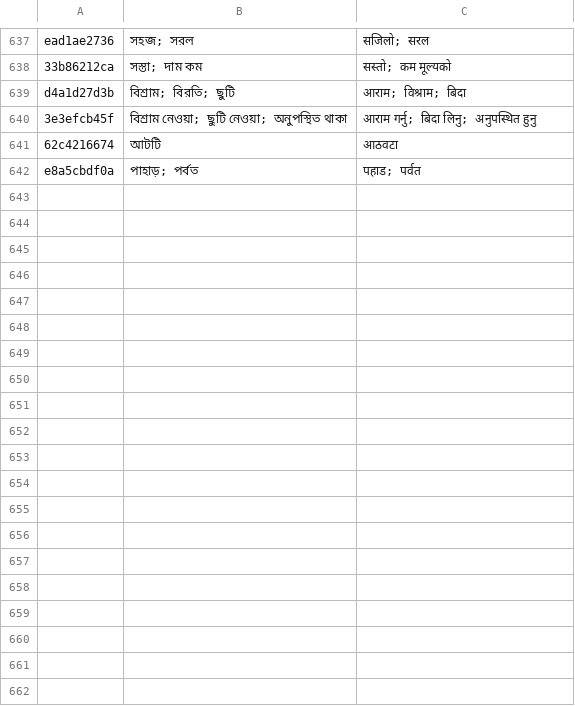
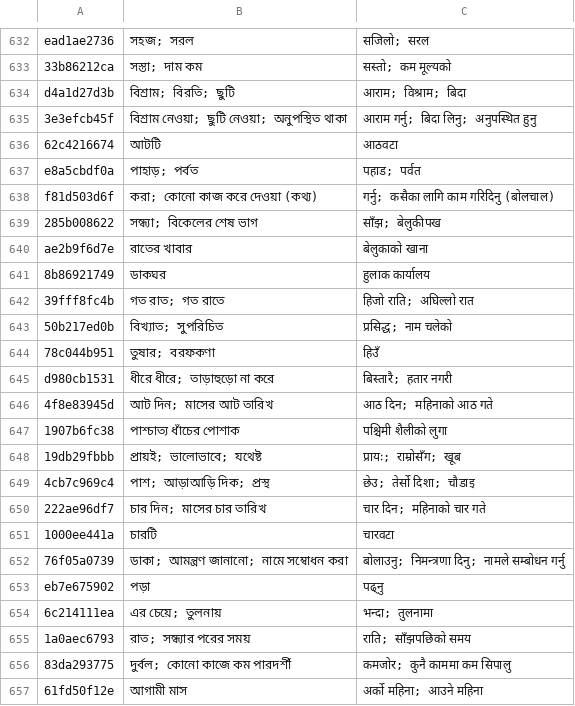
Before and after one commit to Mr04Nazmul/nihongo-path, a TSV file: translations/entry-overrides.tsv, drawn as a sheet; only a part is shown, gaps mark what is left out; the diff covers the shown part only.

```diff
--- a/translations/entry-overrides.tsv
+++ b/translations/entry-overrides.tsv
@@ -642 +637,21 @@ d4a1d27d3b	বিশ্রাম; বিরতি; ছুটি	आराम;
 e8a5cbdf0a	পাহাড়; পর্বত	पहाड; पर्वत
+f81d503d6f	করা; কোনো কাজ করে দেওয়া (কথ্য)	गर्नु; कसैका लागि काम गरिदिनु (बोलचाल)
+285b008622	সন্ধ্যা; বিকেলের শেষ ভাগ	साँझ; बेलुकीपख
+ae2b9f6d7e	রাতের খাবার	बेलुकाको खाना
+8b86921749	ডাকঘর	हुलाक कार्यालय
+39fff8fc4b	গত রাত; গত রাতে	हिजो राति; अघिल्लो रात
+50b217ed0b	বিখ্যাত; সুপরিচিত	प्रसिद्ध; नाम चलेको
+78c044b951	তুষার; বরফকণা	हिउँ
+d980cb1531	ধীরে ধীরে; তাড়াহুড়ো না করে	बिस्तारै; हतार नगरी
+4f8e83945d	আট দিন; মাসের আট তারিখ	आठ दिन; महिनाको आठ गते
+1907b6fc38	পাশ্চাত্য ধাঁচের পোশাক	पश्चिमी शैलीको लुगा
+19db29fbbb	প্রায়ই; ভালোভাবে; যথেষ্ট	प्रायः; राम्रोसँग; खूब
+4cb7c969c4	পাশ; আড়াআড়ি দিক; প্রস্থ	छेउ; तेर्सो दिशा; चौडाइ
+222ae96df7	চার দিন; মাসের চার তারিখ	चार दिन; महिनाको चार गते
+1000ee441a	চারটি	चारवटा
+76f05a0739	ডাকা; আমন্ত্রণ জানানো; নামে সম্বোধন করা	बोलाउनु; निमन्त्रणा दिनु; नामले सम्बोधन गर्नु
+eb7e675902	পড়া	पढ्नु
+6c214111ea	এর চেয়ে; তুলনায়	भन्दा; तुलनामा
+1a0aec6793	রাত; সন্ধ্যার পরের সময়	राति; साँझपछिको समय
+83da293775	দুর্বল; কোনো কাজে কম পারদর্শী	कमजोर; कुनै काममा कम सिपालु
+61fd50f12e	আগামী মাস	अर्को महिना; आउने महिना
```
Also changed, not shown: 20 added rows and 3 removed rows elsewhere in this file, translations/example-entry-overrides.tsv, 6 other files.
